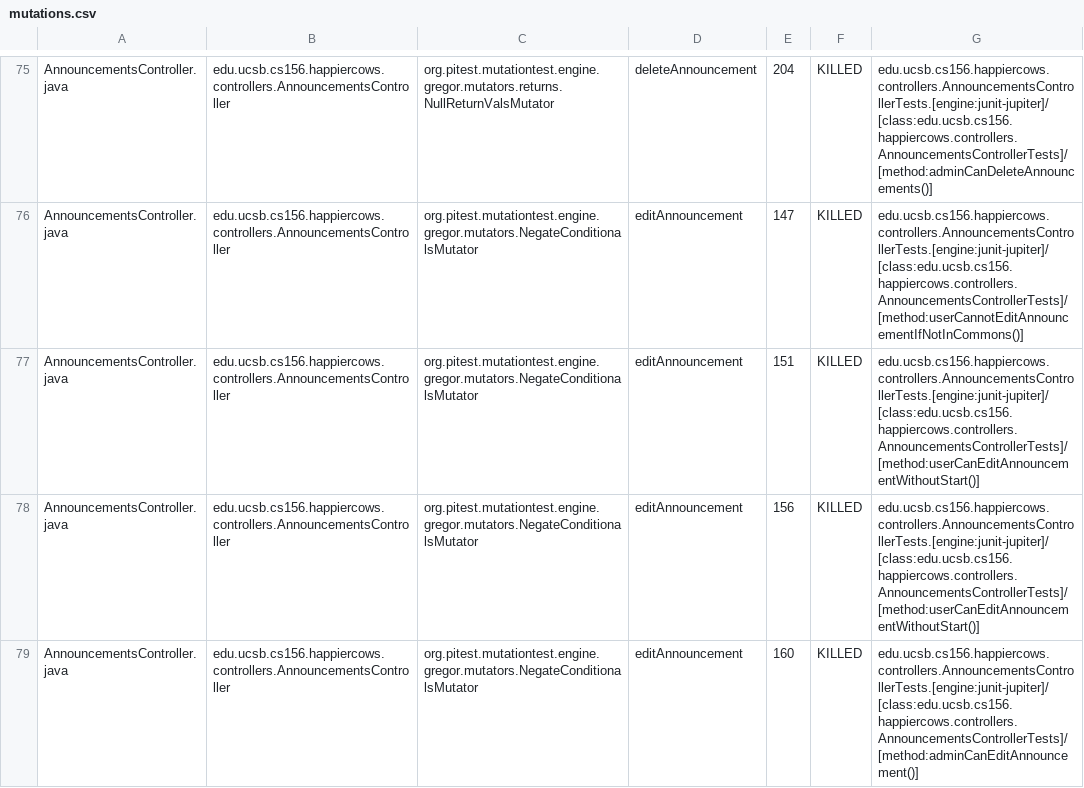
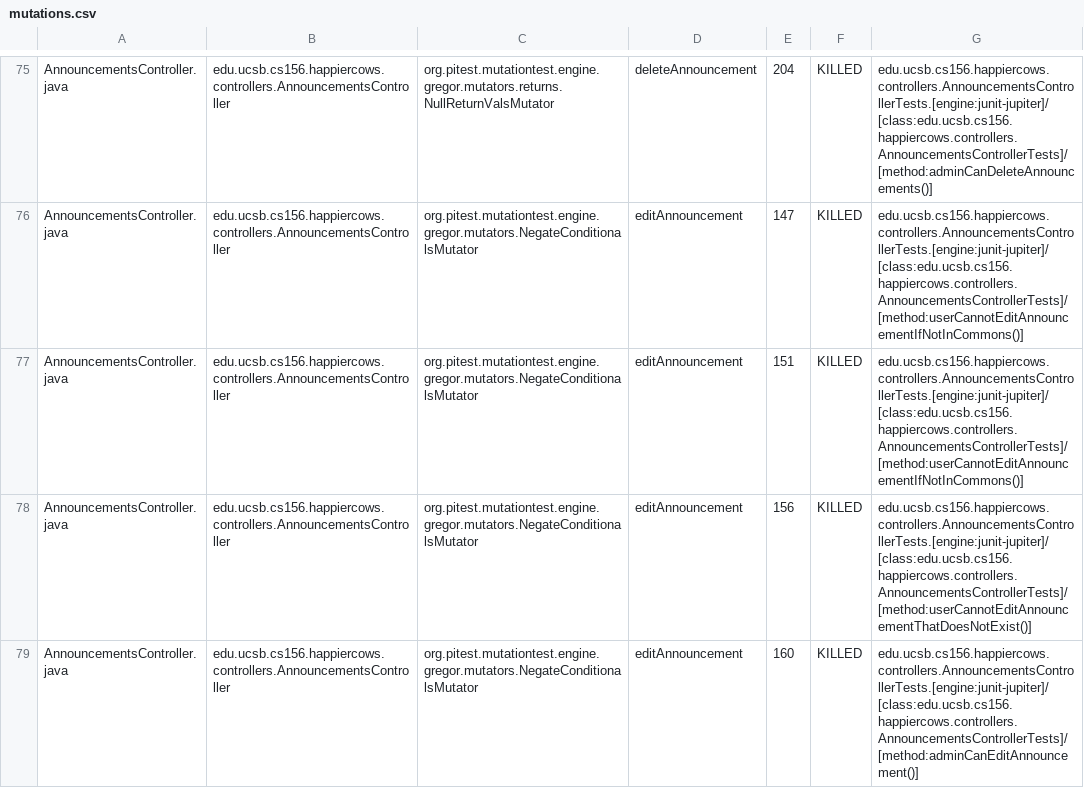
Before and after one commit to ucsb-cs156-s24/proj-happycows-s24-4pm-8, a CSV file: prs/42/pitest/mutations.csv, drawn as a sheet; only a part is shown, gaps mark what is left out; the diff covers the shown part only.

Commit message:
Deploying to gh-pages from @ ucsb-cs156-s24/proj-happycows-s24-4pm-8@d741bb2b5fa20cdc8e322b54422cf15a663f6a3b 🚀

```diff
--- a/prs/42/pitest/mutations.csv
+++ b/prs/42/pitest/mutations.csv
@@ -76,4 +76,4 @@ AnnouncementsController.java,edu.ucsb.cs156.happiercows.controllers.Announcement
 AnnouncementsController.java,edu.ucsb.cs156.happiercows.controllers.AnnouncementsController,org.pitest.mutationtest.engine.gregor.mutators.NegateConditionalsMutator,editAnnouncement,147,KILLED,edu.ucsb.cs156.happiercows.controllers.AnnouncementsControllerTests.[engine:junit-jupiter]/[class:edu.ucsb.cs156.happiercows.controllers.AnnouncementsControllerTests]/[method:userCannotEditAnnouncementIfNotInCommons()]
-AnnouncementsController.java,edu.ucsb.cs156.happiercows.controllers.AnnouncementsController,org.pitest.mutationtest.engine.gregor.mutators.NegateConditionalsMutator,editAnnouncement,151,KILLED,edu.ucsb.cs156.happiercows.controllers.AnnouncementsControllerTests.[engine:junit-jupiter]/[class:edu.ucsb.cs156.happiercows.controllers.AnnouncementsControllerTests]/[method:userCanEditAnnouncementWithoutStart()]
-AnnouncementsController.java,edu.ucsb.cs156.happiercows.controllers.AnnouncementsController,org.pitest.mutationtest.engine.gregor.mutators.NegateConditionalsMutator,editAnnouncement,156,KILLED,edu.ucsb.cs156.happiercows.controllers.AnnouncementsControllerTests.[engine:junit-jupiter]/[class:edu.ucsb.cs156.happiercows.controllers.AnnouncementsControllerTests]/[method:userCanEditAnnouncementWithoutStart()]
+AnnouncementsController.java,edu.ucsb.cs156.happiercows.controllers.AnnouncementsController,org.pitest.mutationtest.engine.gregor.mutators.NegateConditionalsMutator,editAnnouncement,151,KILLED,edu.ucsb.cs156.happiercows.controllers.AnnouncementsControllerTests.[engine:junit-jupiter]/[class:edu.ucsb.cs156.happiercows.controllers.AnnouncementsControllerTests]/[method:userCannotEditAnnouncementIfNotInCommons()]
+AnnouncementsController.java,edu.ucsb.cs156.happiercows.controllers.AnnouncementsController,org.pitest.mutationtest.engine.gregor.mutators.NegateConditionalsMutator,editAnnouncement,156,KILLED,edu.ucsb.cs156.happiercows.controllers.AnnouncementsControllerTests.[engine:junit-jupiter]/[class:edu.ucsb.cs156.happiercows.controllers.AnnouncementsControllerTests]/[method:userCannotEditAnnouncementThatDoesNotExist()]
 AnnouncementsController.java,edu.ucsb.cs156.happiercows.controllers.AnnouncementsController,org.pitest.mutationtest.engine.gregor.mutators.NegateConditionalsMutator,editAnnouncement,160,KILLED,edu.ucsb.cs156.happiercows.controllers.AnnouncementsControllerTests.[engine:junit-jupiter]/[class:edu.ucsb.cs156.happiercows.controllers.AnnouncementsControllerTests]/[method:adminCanEditAnnouncement()]
```
Also changed, not shown: 1 added row, 1 removed row and 57 edited cells elsewhere in this file, 49 other files.
